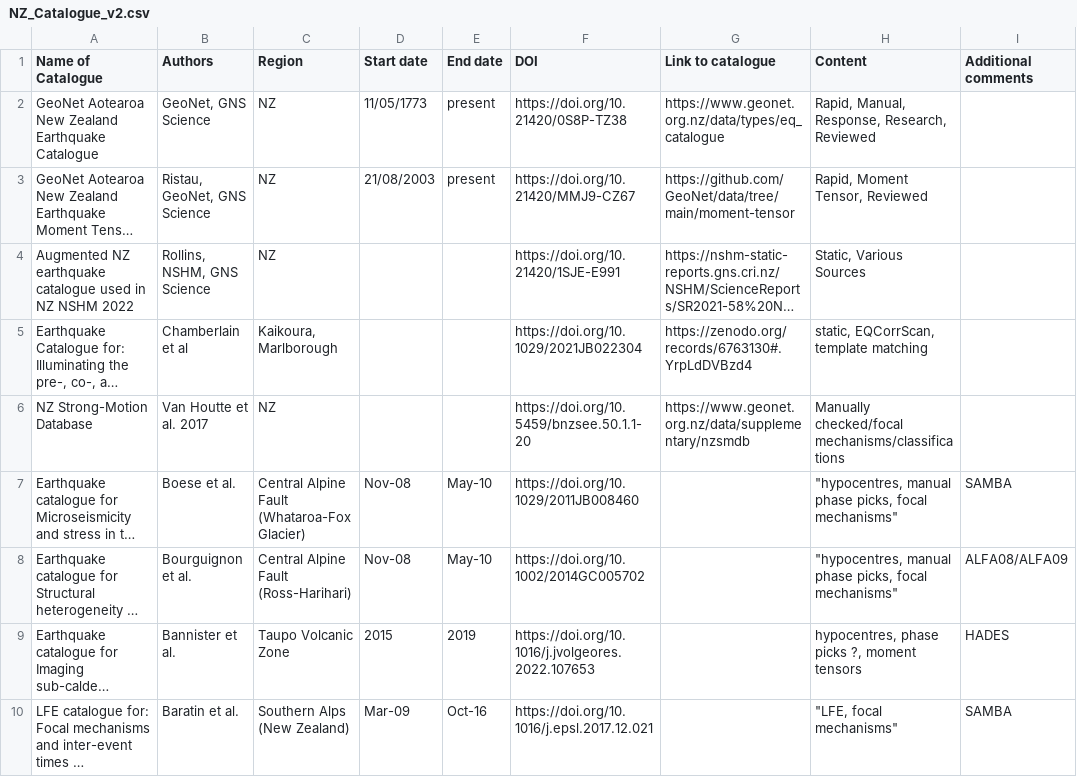
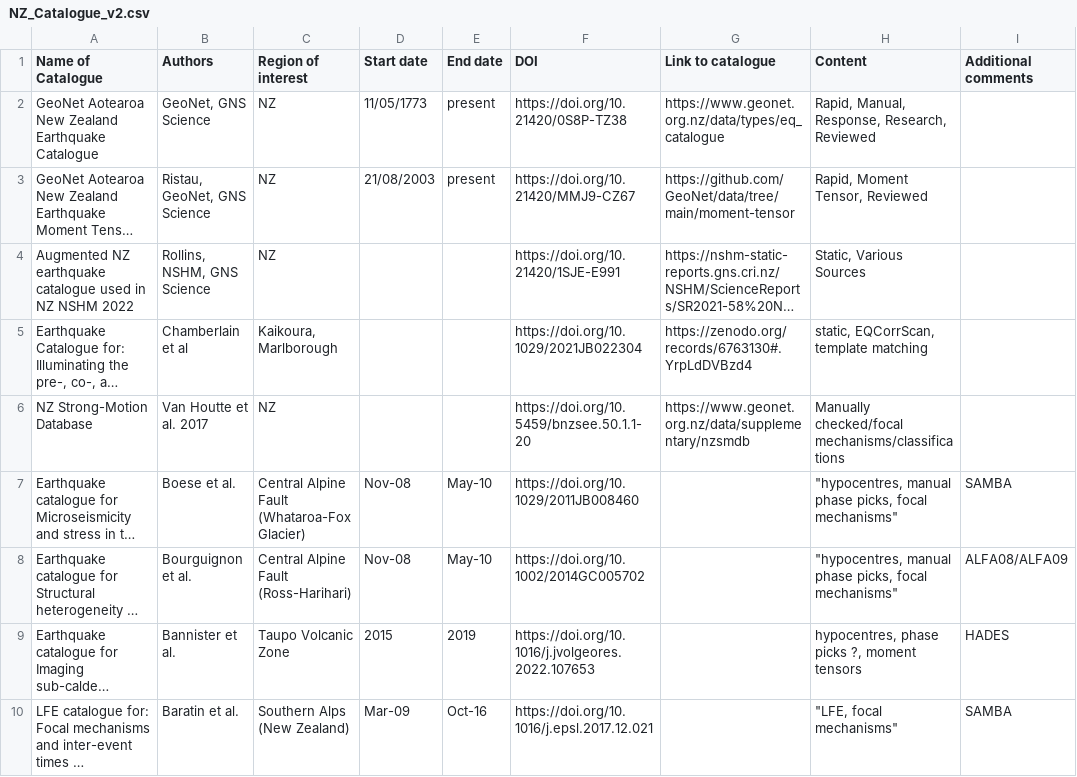
Before and after one commit to GNS-Science/nz-eq-cat-database, a CSV file: NZ_Catalogue_v2.csv, drawn as a sheet; only a part is shown; long unchanged cells end in …; the diff names each change by its address in the sheet, - before the commit and + after, or states it on an @@ line.

Commit message:
Update NZ_Catalogue_v2.csv

```diff
--- a/NZ_Catalogue_v2.csv
+++ b/NZ_Catalogue_v2.csv
-C1: Region
+C1: Region of interest
```
